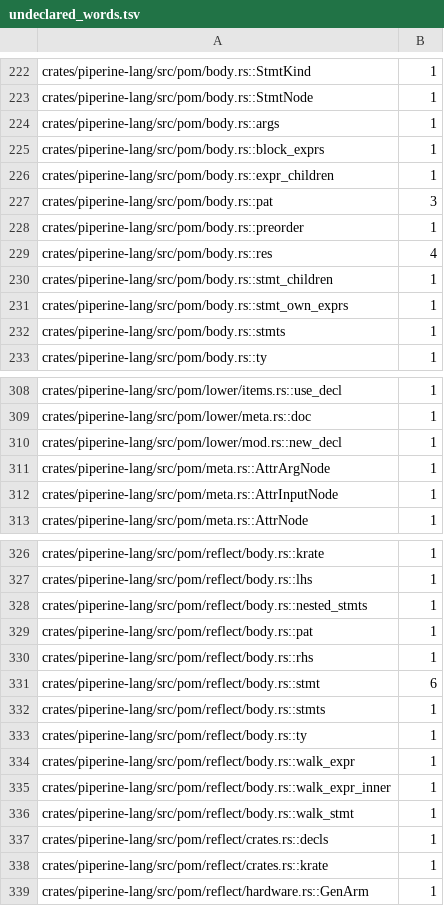
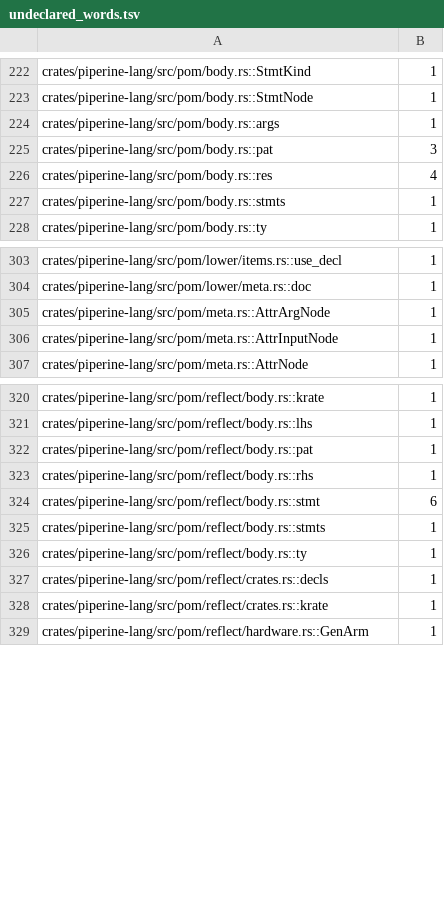
Before and after one commit to vkeslarek/piperine, a TSV file: crates/piperine-repository-guards/allowances/piperine-lang/undeclared_words.tsv, drawn as a sheet; only a part is shown, gaps mark what is left out.

```diff
--- a/crates/piperine-repository-guards/allowances/piperine-lang/undeclared_words.tsv
+++ b/crates/piperine-repository-guards/allowances/piperine-lang/undeclared_words.tsv
@@ -224,9 +224,4 @@ crates/piperine-lang/src/pom/body.rs::StmtNode	1
 crates/piperine-lang/src/pom/body.rs::args	1
-crates/piperine-lang/src/pom/body.rs::block_exprs	1
-crates/piperine-lang/src/pom/body.rs::expr_children	1
 crates/piperine-lang/src/pom/body.rs::pat	3
-crates/piperine-lang/src/pom/body.rs::preorder	1
 crates/piperine-lang/src/pom/body.rs::res	4
-crates/piperine-lang/src/pom/body.rs::stmt_children	1
-crates/piperine-lang/src/pom/body.rs::stmt_own_exprs	1
 crates/piperine-lang/src/pom/body.rs::stmts	1
@@ -309,3 +304,2 @@ crates/piperine-lang/src/pom/lower/items.rs::use_decl	1
 crates/piperine-lang/src/pom/lower/meta.rs::doc	1
-crates/piperine-lang/src/pom/lower/mod.rs::new_decl	1
 crates/piperine-lang/src/pom/meta.rs::AttrArgNode	1
@@ -327,3 +321,2 @@ crates/piperine-lang/src/pom/reflect/body.rs::krate	1
 crates/piperine-lang/src/pom/reflect/body.rs::lhs	1
-crates/piperine-lang/src/pom/reflect/body.rs::nested_stmts	1
 crates/piperine-lang/src/pom/reflect/body.rs::pat	1
@@ -333,5 +326,2 @@ crates/piperine-lang/src/pom/reflect/body.rs::stmts	1
 crates/piperine-lang/src/pom/reflect/body.rs::ty	1
-crates/piperine-lang/src/pom/reflect/body.rs::walk_expr	1
-crates/piperine-lang/src/pom/reflect/body.rs::walk_expr_inner	1
-crates/piperine-lang/src/pom/reflect/body.rs::walk_stmt	1
 crates/piperine-lang/src/pom/reflect/crates.rs::decls	1
```
Also changed, not shown: crates/piperine-repository-guards/allowances/piperine-lang/free_functions.tsv, crates/piperine-repository-guards/allowances/piperine-lang/owners.tsv, 47 other files.
